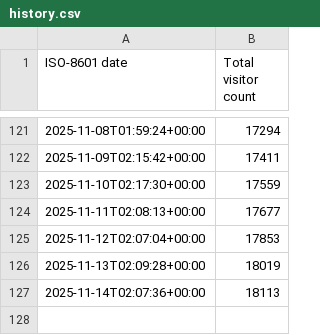
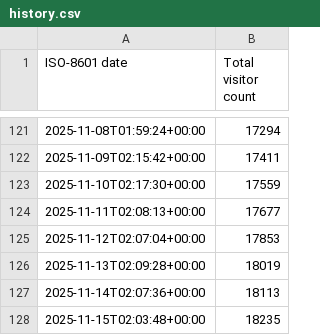
Before and after one commit to toydotgame/toydotgame.net, a CSV file: history.csv, drawn as a sheet; only a part is shown, gaps mark what is left out.

```diff
--- a/history.csv
+++ b/history.csv
@@ -127 +127,2 @@
 2025-11-14T02:07:36+00:00,18113
+2025-11-15T02:03:48+00:00,18235
```
Also changed, not shown: 1 other file.
